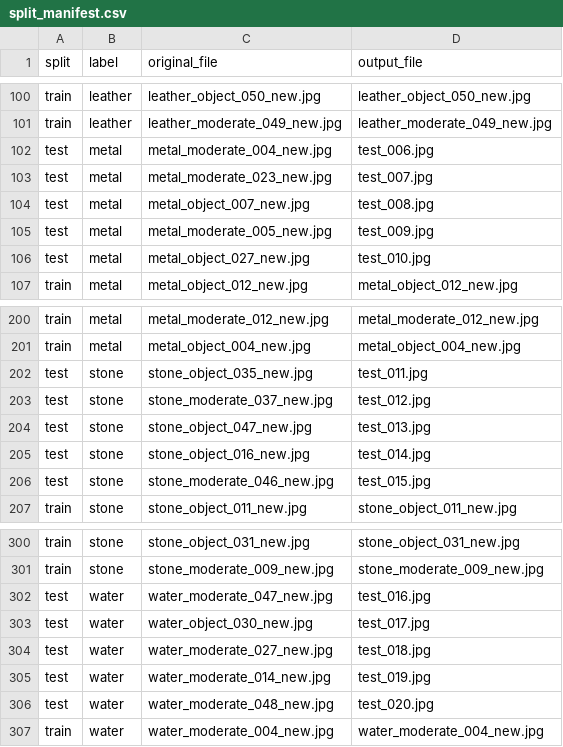
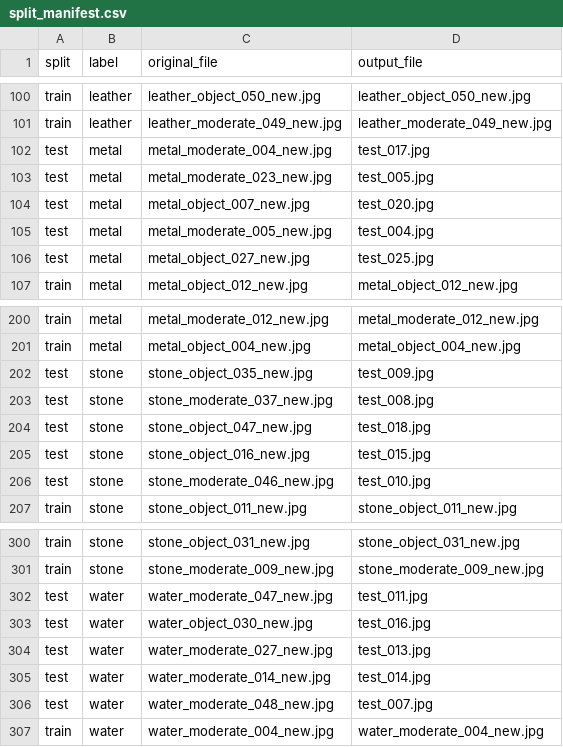
Before and after one commit to JumpingAlcohol/csc211-material-texture-recognition, a CSV file: FMD_split/metadata/split_manifest.csv, drawn as a sheet; only a part is shown, gaps mark what is left out; the diff covers the shown part only.

```diff
--- a/FMD_split/metadata/split_manifest.csv
+++ b/FMD_split/metadata/split_manifest.csv
@@ -101,7 +101,7 @@
 "train","leather","leather_moderate_049_new.jpg","leather_moderate_049_new.jpg"
-"test","metal","metal_moderate_004_new.jpg","test_006.jpg"
-"test","metal","metal_moderate_023_new.jpg","test_007.jpg"
-"test","metal","metal_object_007_new.jpg","test_008.jpg"
-"test","metal","metal_moderate_005_new.jpg","test_009.jpg"
-"test","metal","metal_object_027_new.jpg","test_010.jpg"
+"test","metal","metal_moderate_004_new.jpg","test_017.jpg"
+"test","metal","metal_moderate_023_new.jpg","test_005.jpg"
+"test","metal","metal_object_007_new.jpg","test_020.jpg"
+"test","metal","metal_moderate_005_new.jpg","test_004.jpg"
+"test","metal","metal_object_027_new.jpg","test_025.jpg"
 "train","metal","metal_object_012_new.jpg","metal_object_012_new.jpg"
@@ -201,7 +201,7 @@
 "train","metal","metal_object_004_new.jpg","metal_object_004_new.jpg"
-"test","stone","stone_object_035_new.jpg","test_011.jpg"
-"test","stone","stone_moderate_037_new.jpg","test_012.jpg"
-"test","stone","stone_object_047_new.jpg","test_013.jpg"
-"test","stone","stone_object_016_new.jpg","test_014.jpg"
-"test","stone","stone_moderate_046_new.jpg","test_015.jpg"
+"test","stone","stone_object_035_new.jpg","test_009.jpg"
+"test","stone","stone_moderate_037_new.jpg","test_008.jpg"
+"test","stone","stone_object_047_new.jpg","test_018.jpg"
+"test","stone","stone_object_016_new.jpg","test_015.jpg"
+"test","stone","stone_moderate_046_new.jpg","test_010.jpg"
 "train","stone","stone_object_011_new.jpg","stone_object_011_new.jpg"
@@ -301,7 +301,7 @@
 "train","stone","stone_moderate_009_new.jpg","stone_moderate_009_new.jpg"
-"test","water","water_moderate_047_new.jpg","test_016.jpg"
-"test","water","water_object_030_new.jpg","test_017.jpg"
-"test","water","water_moderate_027_new.jpg","test_018.jpg"
-"test","water","water_moderate_014_new.jpg","test_019.jpg"
-"test","water","water_moderate_048_new.jpg","test_020.jpg"
+"test","water","water_moderate_047_new.jpg","test_011.jpg"
+"test","water","water_object_030_new.jpg","test_016.jpg"
+"test","water","water_moderate_027_new.jpg","test_013.jpg"
+"test","water","water_moderate_014_new.jpg","test_014.jpg"
+"test","water","water_moderate_048_new.jpg","test_007.jpg"
 "train","water","water_moderate_004_new.jpg","water_moderate_004_new.jpg"
```
Also changed, not shown: 8 edited cells elsewhere in this file, FMD_split/metadata/human_predictions_yuxiang.csv, FMD_split/metadata/test_labels_private.csv, 48 other files.
